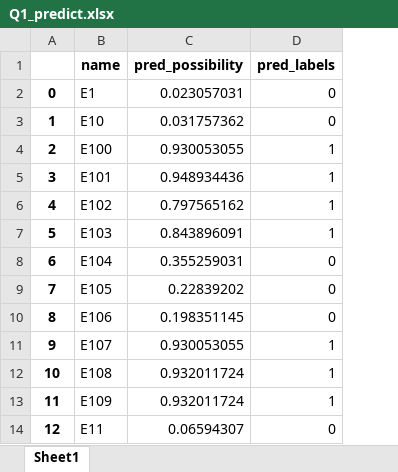
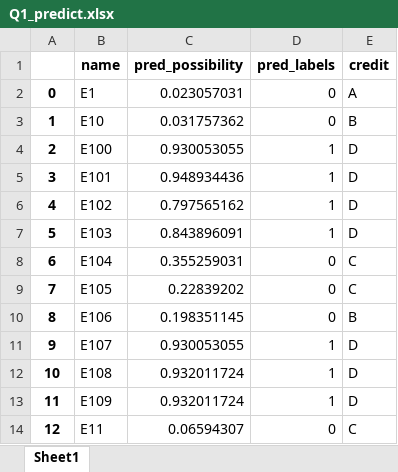
Before and after one commit to CyyzTeam/MathStudyNote, an Excel workbook: Qi/Project/GS-1/code/output/Q1_predict.xlsx, sheet Sheet1, drawn as a sheet; only a part is shown; values as stored, in another font and other column widths than the file's, no borders; the diff names each change by its address in the sheet, - before the commit and + after, or states it on an @@ line.

```diff
--- a/Qi/Project/GS-1/code/output/Q1_predict.xlsx (sheet Sheet1)
+++ b/Qi/Project/GS-1/code/output/Q1_predict.xlsx (sheet Sheet1)
+column E (credit), rows 2-14: A | B | D | D | D | D | C | C | B | D | D | D | C
```
Also changed, not shown: 8 other files.
